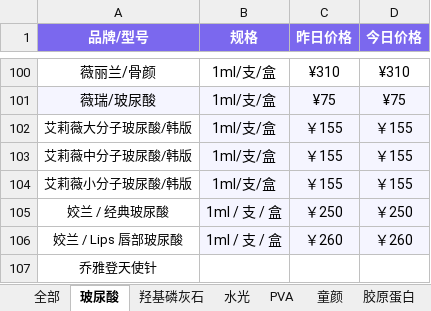
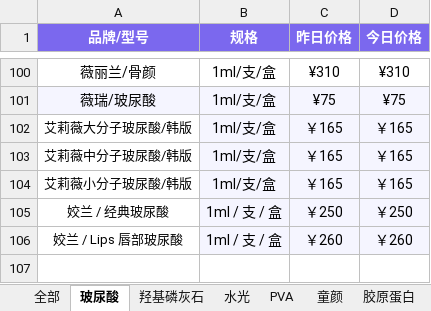
Before and after one commit to l1715993715/yuemei, an Excel workbook: data.xlsx, sheet 玻尿酸, drawn as a sheet; only a part is shown, gaps mark what is left out; values as stored, in another font and other column widths than the file's, no borders; the diff names each change by its address in the sheet, - before the commit and + after, or states it on an @@ line.

Commit message:
Add files via upload

```diff
--- a/data.xlsx (sheet 玻尿酸)
+++ b/data.xlsx (sheet 玻尿酸)
-C102:C104 (昨日价格): ￥155
+C102:C104 (昨日价格): ￥165
-D102:D104 (今日价格): ￥155
+D102:D104 (今日价格): ￥165
-row 107: 乔雅登天使针
```
